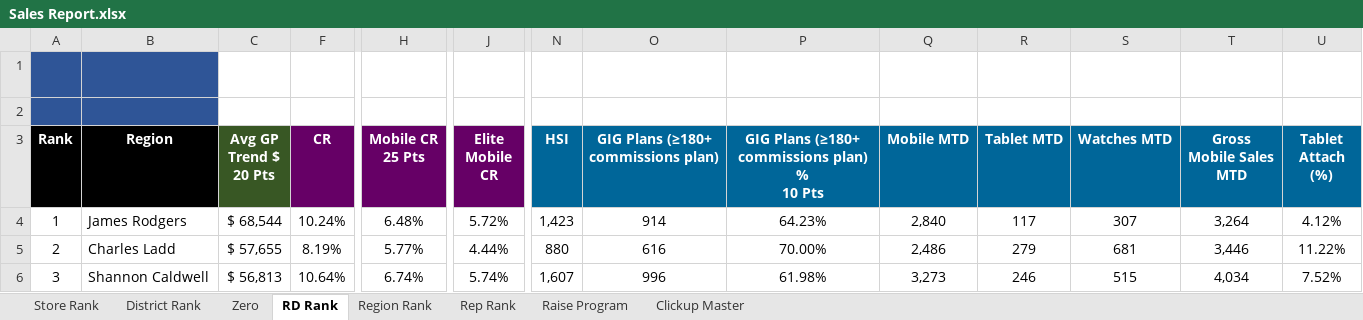
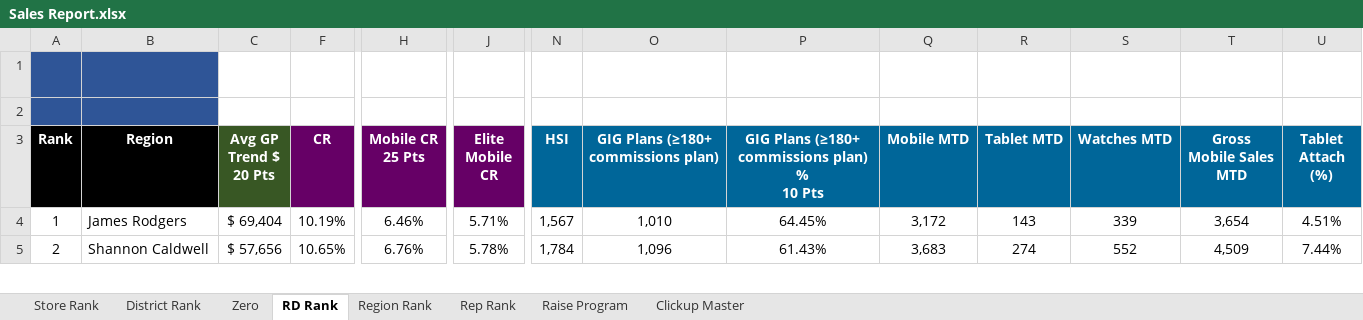
Before and after one commit to jeffbilbrey1985/cookcountycooks-, an Excel workbook: data/Sales Report.xlsx, sheet RD Rank, drawn as a sheet; only a part is shown, gaps mark what is left out; values as stored, in another font and other column widths than the file's, no borders; charts and pictures and conditional formats not drawn; removed rows and columns are numbered as before the commit, all else as after; rows hold the shown columns only; the diff covers the shown part only; the diff names each change by its address in the sheet, - before the commit and + after, or states it on an @@ line.

```diff
--- a/data/Sales Report.xlsx (sheet RD Rank)
+++ b/data/Sales Report.xlsx (sheet RD Rank)
-C4 (Avg GP Trend $ 20 Pts): $ 68,544
+C4 (Avg GP Trend $ 20 Pts): $ 69,404
-F4 (CR): 10.24%
+F4 (CR): 10.19%
-H4 (Mobile CR 25 Pts): 6.48%
+H4 (Mobile CR 25 Pts): 6.46%
-J4 (Elite Mobile CR): 5.72%
+J4 (Elite Mobile CR): 5.71%
-N4 (HSI): 1,423
+N4 (HSI): 1,567
-O4: 914
+O4: 1,010
-P4: 64.23%
+P4: 64.45%
-Q4 (Mobile MTD): 2,840
+Q4 (Mobile MTD): 3,172
-R4 (Tablet MTD): 117
+R4 (Tablet MTD): 143
-S4 (Watches MTD): 307
+S4 (Watches MTD): 339
-T4 (Gross Mobile Sales MTD): 3,264
+T4 (Gross Mobile Sales MTD): 3,654
-U4 (Tablet Attach (%)): 4.12%
+U4 (Tablet Attach (%)): 4.51%
-row 5: 2 | Charles Ladd | $ 57,655 | 8.19% | 5.77% | 4.44% | 880 | 616 | 70.00% | 2,486 | 279 | 681 | 3,446 | 11.22%
-A5 (Rank): 3
+A5 (Rank): 2
-C5 (Avg GP Trend $ 20 Pts): $ 56,813
+C5 (Avg GP Trend $ 20 Pts): $ 57,656
-F5 (CR): 10.64%
+F5 (CR): 10.65%
-H5 (Mobile CR 25 Pts): 6.74%
+H5 (Mobile CR 25 Pts): 6.76%
-J5 (Elite Mobile CR): 5.74%
+J5 (Elite Mobile CR): 5.78%
-N5 (HSI): 1,607
+N5 (HSI): 1,784
-O5: 996
+O5: 1,096
-P5: 61.98%
+P5: 61.43%
-Q5 (Mobile MTD): 3,273
+Q5 (Mobile MTD): 3,683
-R5 (Tablet MTD): 246
+R5 (Tablet MTD): 274
-S5 (Watches MTD): 515
+S5 (Watches MTD): 552
-T5 (Gross Mobile Sales MTD): 4,034
+T5 (Gross Mobile Sales MTD): 4,509
-U5 (Tablet Attach (%)): 7.52%
+U5 (Tablet Attach (%)): 7.44%
```
Also changed, not shown: 1 added row and 103 edited cells elsewhere in this sheet, sheet Rep Rank, sheet Store Rank, sheet Zero, sheet District Rank, sheet Region Rank, sheet Raise Program, hidden cells.
